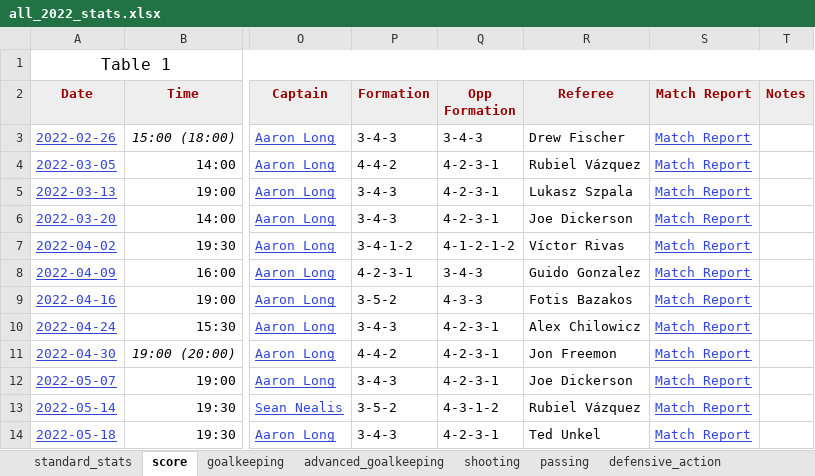
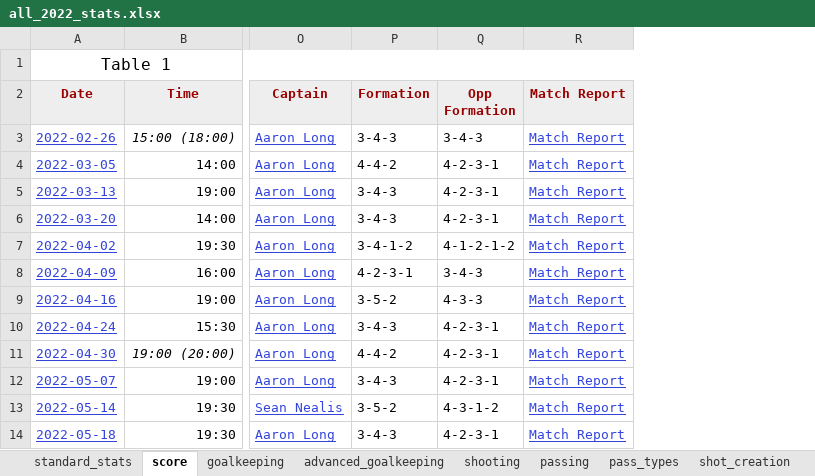
Before and after one commit to LouMeziere/Match-Performance-Analysis, an Excel workbook: RBNY_yearly_stats/main_stats/all_2022_stats.xlsx, sheet score, drawn as a sheet; only a part is shown, gaps mark what is left out; values as stored, in another font and other column widths than the file's, no borders; the diff names each change by its address in the sheet, - before the commit and + after, or states it on an @@ line.

```diff
--- a/RBNY_yearly_stats/main_stats/all_2022_stats.xlsx (sheet score)
+++ b/RBNY_yearly_stats/main_stats/all_2022_stats.xlsx (sheet score)
+sheet tab: pass_types
+sheet tab: shot_creation
-column R (Referee), rows 3-14: Drew Fischer | Rubiel Vázquez | Lukasz Szpala | Joe Dickerson | Víctor Rivas | Guido Gonzalez | Fotis Bazakos | Alex Chilowicz | Jon Freemon | Joe Dickerson | Rubiel Vázquez | Ted Unkel
-column T (Notes), empty
```
Also changed, not shown: sheet advanced_goalkeeping, sheet passing, sheet standard_stats, sheet possession, sheet goalkeeping, sheet defensive_action, 1 more sheet, other sheet tabs, RBNY_yearly_stats/main_stats/all_2011_stats.xlsx, RBNY_yearly_stats/main_stats/all_2014_stats.xlsx, 26 other files.
